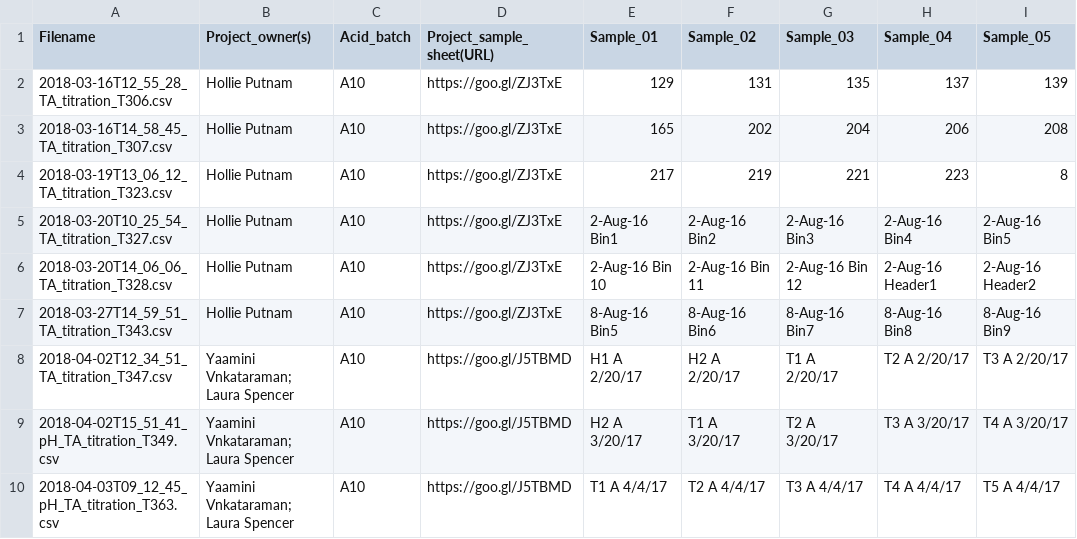
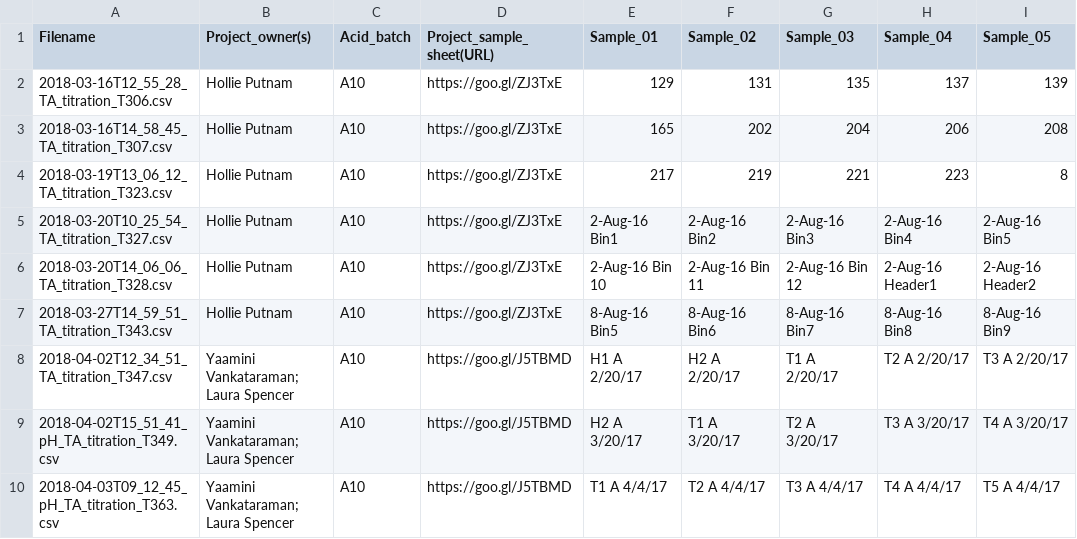
Before and after one commit to RobertsLab/titrator, a CSV file: data/titration_data/sample_data/file_metadata.csv, drawn as a sheet; only a part is shown; the diff names each change by its address in the sheet, - before the commit and + after, or states it on an @@ line.

Commit message:
Fix typos

```diff
--- a/data/titration_data/sample_data/file_metadata.csv
+++ b/data/titration_data/sample_data/file_metadata.csv
-B8:B10 (Project_owner(s)): Yaamini Vnkataraman; Laura Spencer
+B8:B10 (Project_owner(s)): Yaamini Vankataraman; Laura Spencer
```
